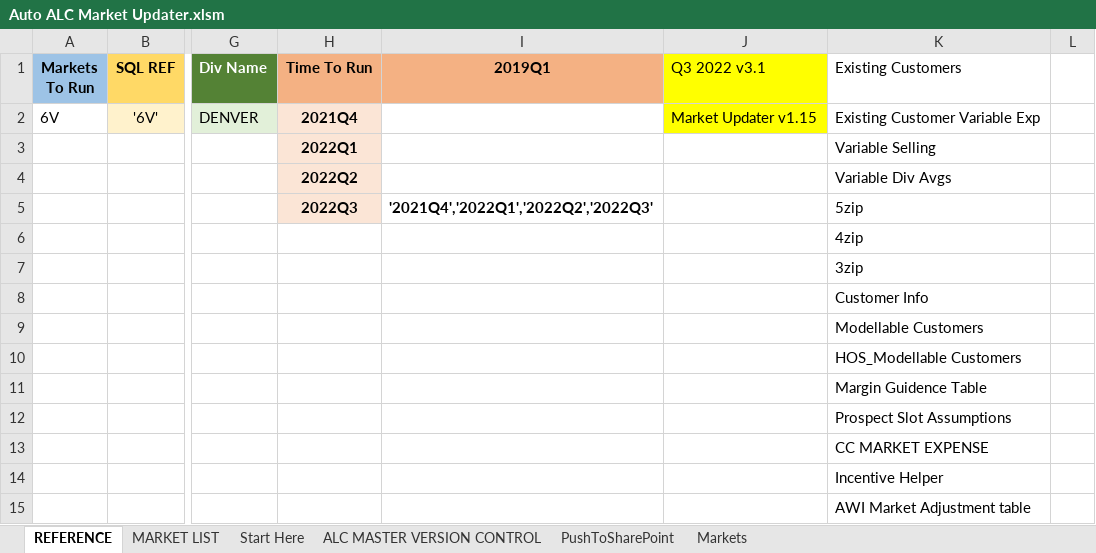
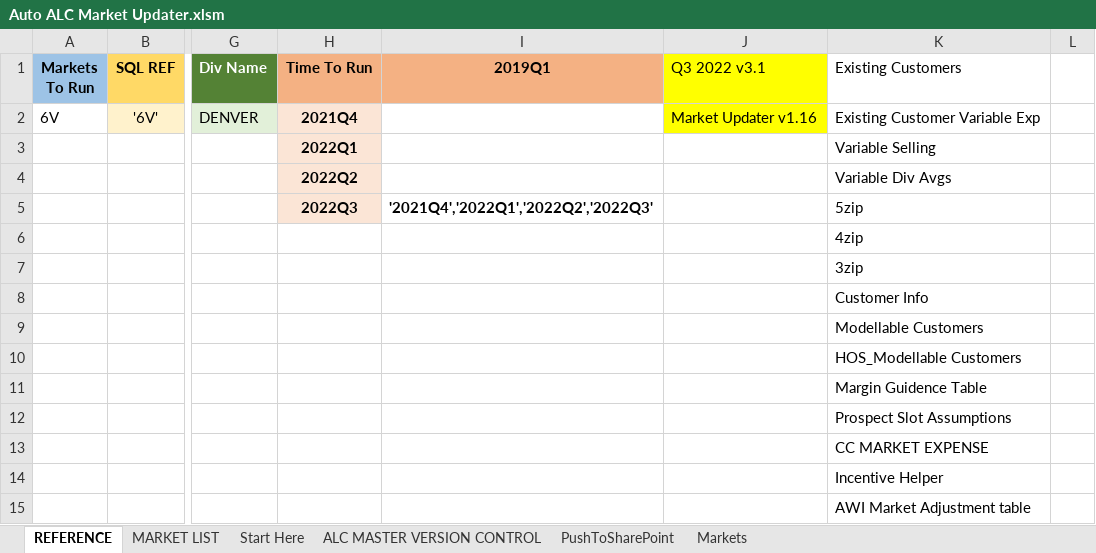
Before and after one commit to Ushadevi-velusamy/ALC, an Excel workbook: Auto ALC Market Updater.xlsm, sheet REFERENCE, drawn as a sheet; only a part is shown, gaps mark what is left out; values as stored, in another font and other column widths than the file's, no borders; the diff names each change by its address in the sheet, - before the commit and + after, or states it on an @@ line.

Commit message:
v1.16

```diff
--- a/Auto ALC Market Updater.xlsm (sheet REFERENCE)
+++ b/Auto ALC Market Updater.xlsm (sheet REFERENCE)
-J2 (Q3 2022 v3.1): Market Updater v1.15
+J2 (Q3 2022 v3.1): Market Updater v1.16
```
